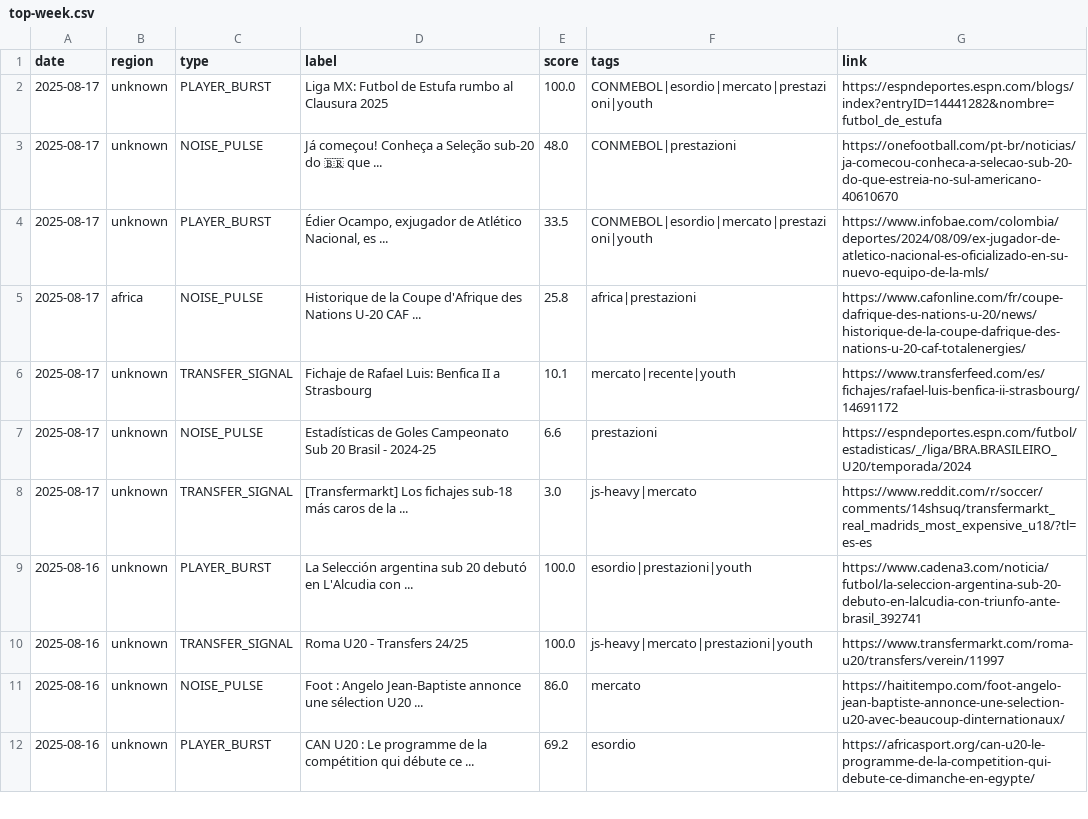
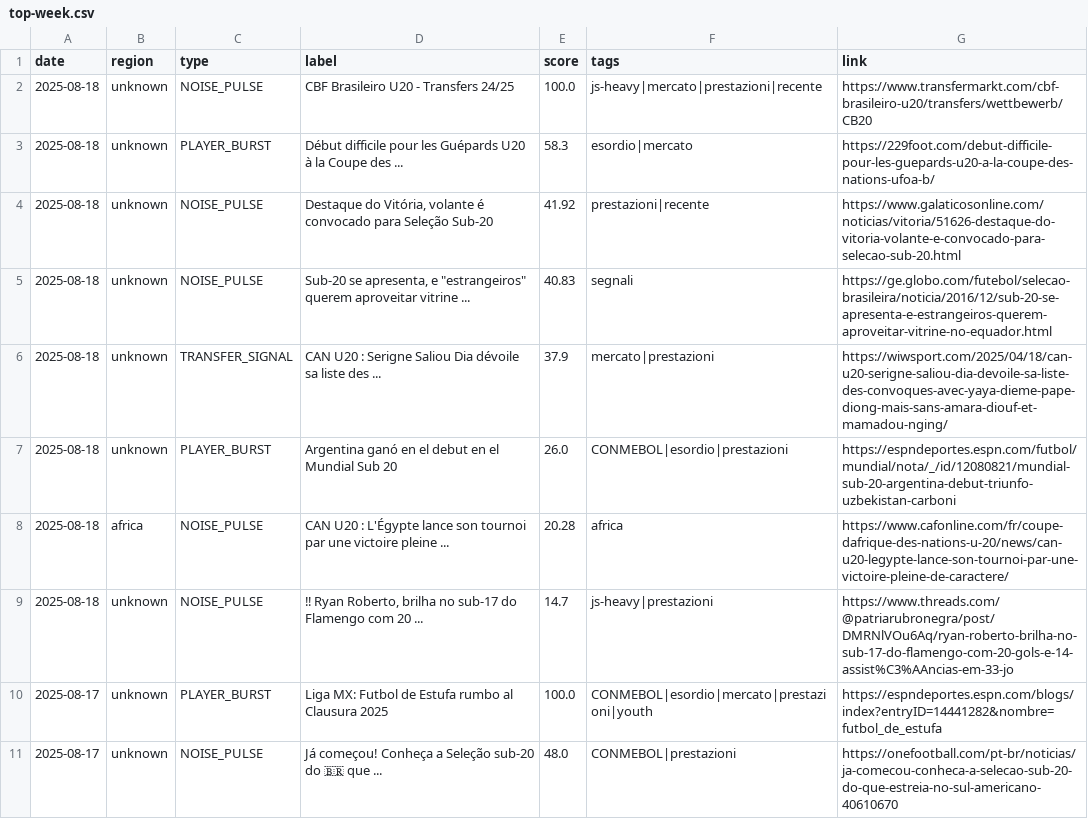
Before and after one commit to mtornani/OB1-Radar, a CSV file: docs/top-week.csv, drawn as a sheet; only a part is shown; the shorter side is filled out with more unchanged rows; the diff names each change by its address in the sheet, - before the commit and + after, or states it on an @@ line.

```diff
--- a/docs/top-week.csv
+++ b/docs/top-week.csv
+row 2: 2025-08-18 | unknown | NOISE_PULSE | CBF Brasileiro U20 - Transfers 24/25 | 100.0 | js-heavy|mercato|prestazioni|recente | https://www.transfermarkt.com/cbf-brasileiro-u20/transfers/wettbewerb/CB20
+row 3: 2025-08-18 | unknown | PLAYER_BURST | Début difficile pour les Guépards U20 à la Coupe des ... | 58.3 | esordio|mercato | https://229foot.com/debut-difficile-pour-les-guepards-u20-a-la-coupe-des-nations-ufoa-b/
+row 4: 2025-08-18 | unknown | NOISE_PULSE | Destaque do Vitória, volante é convocado para Seleção Sub-20 | 41.92 | prestazioni|recente | https://www.galaticosonline.com/noticias/vitoria/51626-destaque-do-vitoria-volante-e-convocado-para-selecao-sub-20.html
+row 5: 2025-08-18 | unknown | NOISE_PULSE | Sub-20 se apresenta, e "estrangeiros" querem aproveitar vitrine ... | 40.83 | segnali | https://ge.globo.com/futebol/selecao-brasileira/noticia/2016/12/sub-20-se-apresenta-e-estrangeiros-querem-aproveitar-vitrine-no-equador.html
+row 6: 2025-08-18 | unknown | TRANSFER_SIGNAL | CAN U20 : Serigne Saliou Dia dévoile sa liste des ... | 37.9 | mercato|prestazioni | https://wiwsport.com/2025/04/18/can-u20-serigne-saliou-dia-devoile-sa-liste-des-convoques-avec-yaya-dieme-pape-diong-mais-sans-amara-diouf-et-mamadou-nging/
+row 7: 2025-08-18 | unknown | PLAYER_BURST | Argentina ganó en el debut en el Mundial Sub 20 | 26.0 | CONMEBOL|esordio|prestazioni | https://espndeportes.espn.com/futbol/mundial/nota/_/id/12080821/mundial-sub-20-argentina-debut-triunfo-uzbekistan-carboni
+row 8: 2025-08-18 | africa | NOISE_PULSE | CAN U20 : L'Égypte lance son tournoi par une victoire pleine ... | 20.28 | africa | https://www.cafonline.com/fr/coupe-dafrique-des-nations-u-20/news/can-u20-legypte-lance-son-tournoi-par-une-victoire-pleine-de-caractere/
+row 9: 2025-08-18 | unknown | NOISE_PULSE | ‼ Ryan Roberto, brilha no sub-17 do Flamengo com 20 ... | 14.7 | js-heavy|prestazioni | https://www.threads.com/@patriarubronegra/post/DMRNlVOu6Aq/ryan-roberto-brilha-no-sub-17-do-flamengo-com-20-gols-e-14-assist%C3%AAncias-em-33-jo
```
Also changed, not shown: 2 other files.
